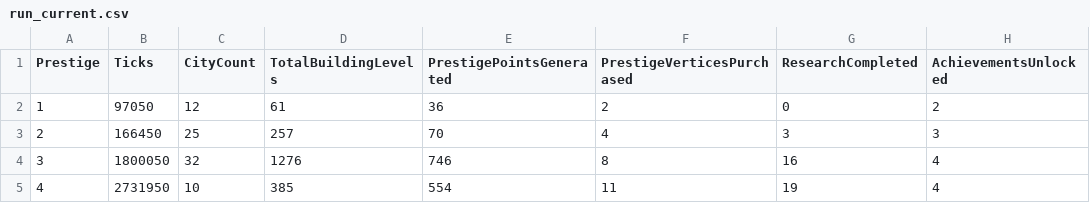
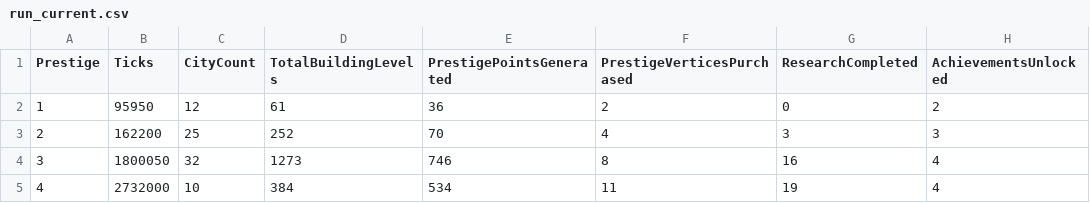
Before and after one commit to Danakh/SettlersOfIdlestan, a CSV file: SOITests/saves/run_current.csv, drawn as a sheet.

```diff
--- a/SOITests/saves/run_current.csv
+++ b/SOITests/saves/run_current.csv
@@ -1,5 +1,5 @@
 Prestige,Ticks,CityCount,TotalBuildingLevels,PrestigePointsGenerated,PrestigeVerticesPurchased,ResearchCompleted,AchievementsUnlocked
-1,97050,12,61,36,2,0,2
-2,166450,25,257,70,4,3,3
-3,1800050,32,1276,746,8,16,4
-4,2731950,10,385,554,11,19,4
+1,95950,12,61,36,2,0,2
+2,162200,25,252,70,4,3,3
+3,1800050,32,1273,746,8,16,4
+4,2732000,10,384,534,11,19,4
```
Also changed, not shown: 16 other files.
